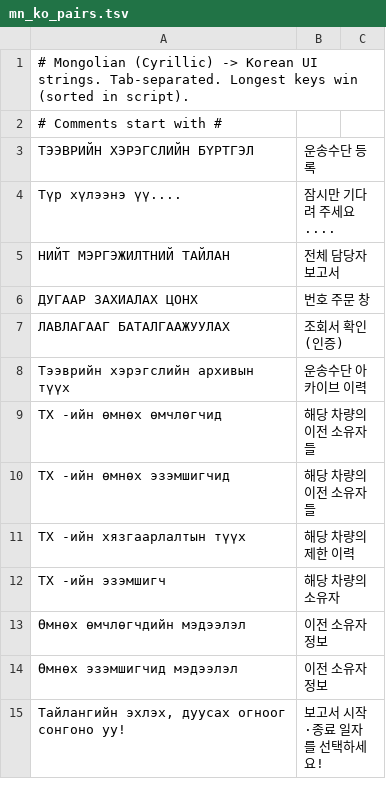
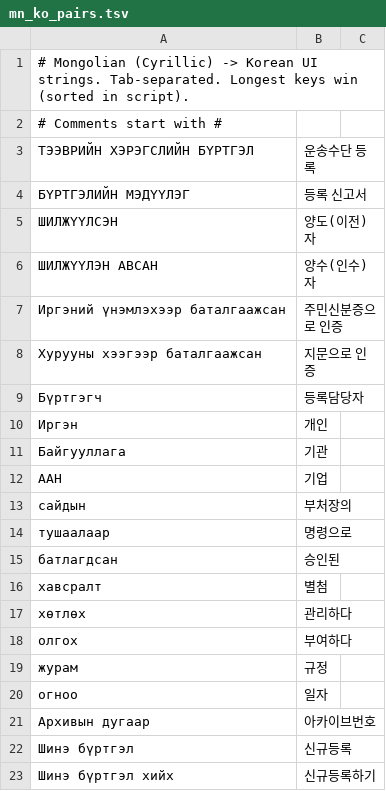
Before and after one commit to kyoungrae/vrs, a TSV file: scripts/mn_ko_pairs.tsv, drawn as a sheet; only a part is shown; the shorter side is filled out with more unchanged rows; the diff covers the shown part only.

```diff
--- a/scripts/mn_ko_pairs.tsv
+++ b/scripts/mn_ko_pairs.tsv
@@ -3 +3,21 @@
 ТЭЭВРИЙН ХЭРЭГСЛИЙН БҮРТГЭЛ	운송수단 등록
+БҮРТГЭЛИЙН МЭДҮҮЛЭГ	등록 신고서
+ШИЛЖҮҮЛСЭН	양도(이전)자
+ШИЛЖҮҮЛЭН АВСАН	양수(인수)자
+Иргэний үнэмлэхээр баталгаажсан	주민신분증으로 인증
+Хурууны хээгээр баталгаажсан	지문으로 인증
+Бүртгэгч	등록담당자
+Иргэн	개인
+Байгууллага	기관
+ААН	기업
+сайдын	부처장의
+тушаалаар	명령으로
+батлагдсан	승인된
+хавсралт	별첨
+хөтлөх	관리하다
+олгох	부여하다
+журам	규정
+огноо	일자
+Архивын дугаар	아카이브번호
+Шинэ бүртгэл	신규등록
+Шинэ бүртгэл хийх	신규등록하기
```
Also changed, not shown: 57 added rows elsewhere in this file, 1 other file.
